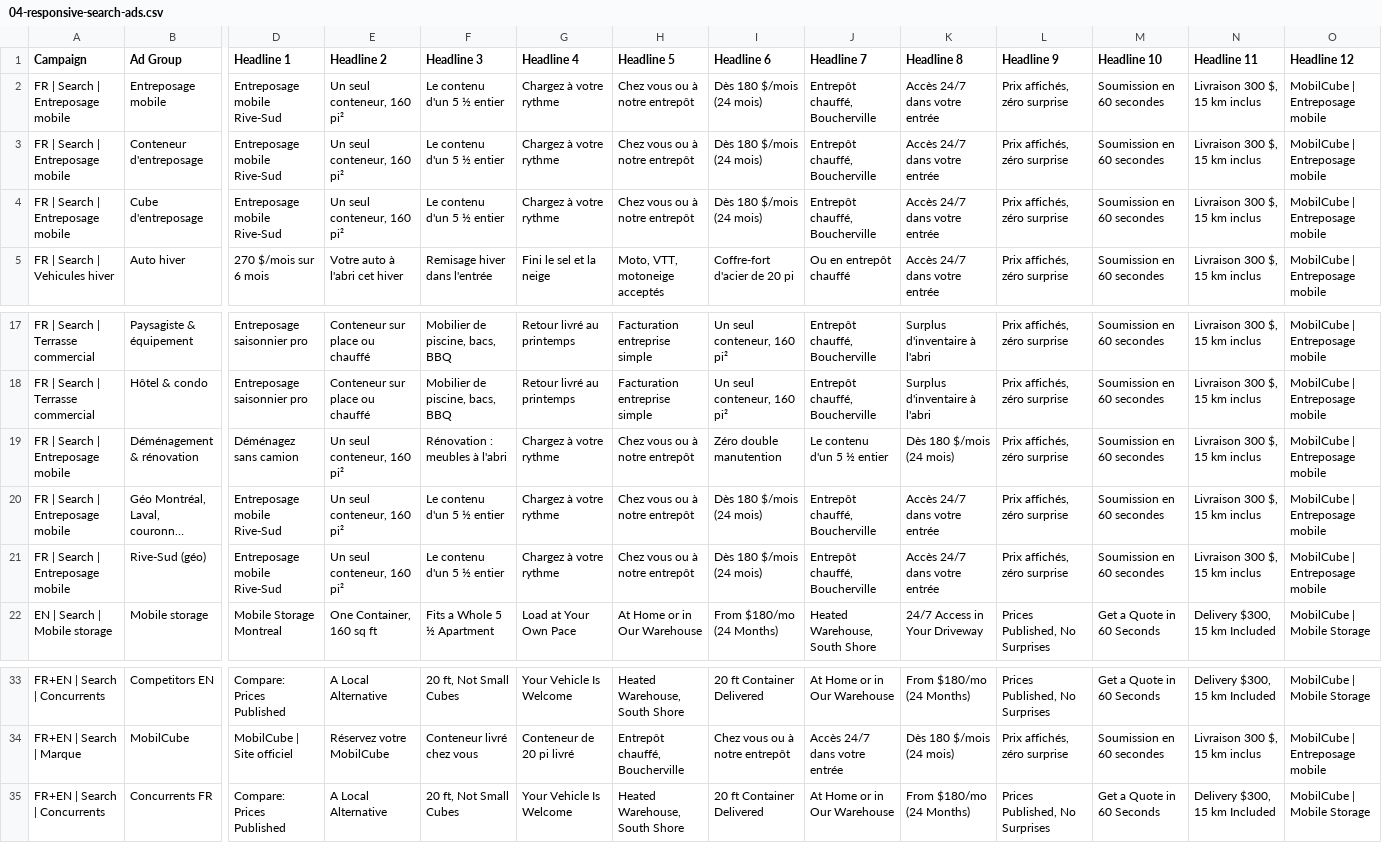
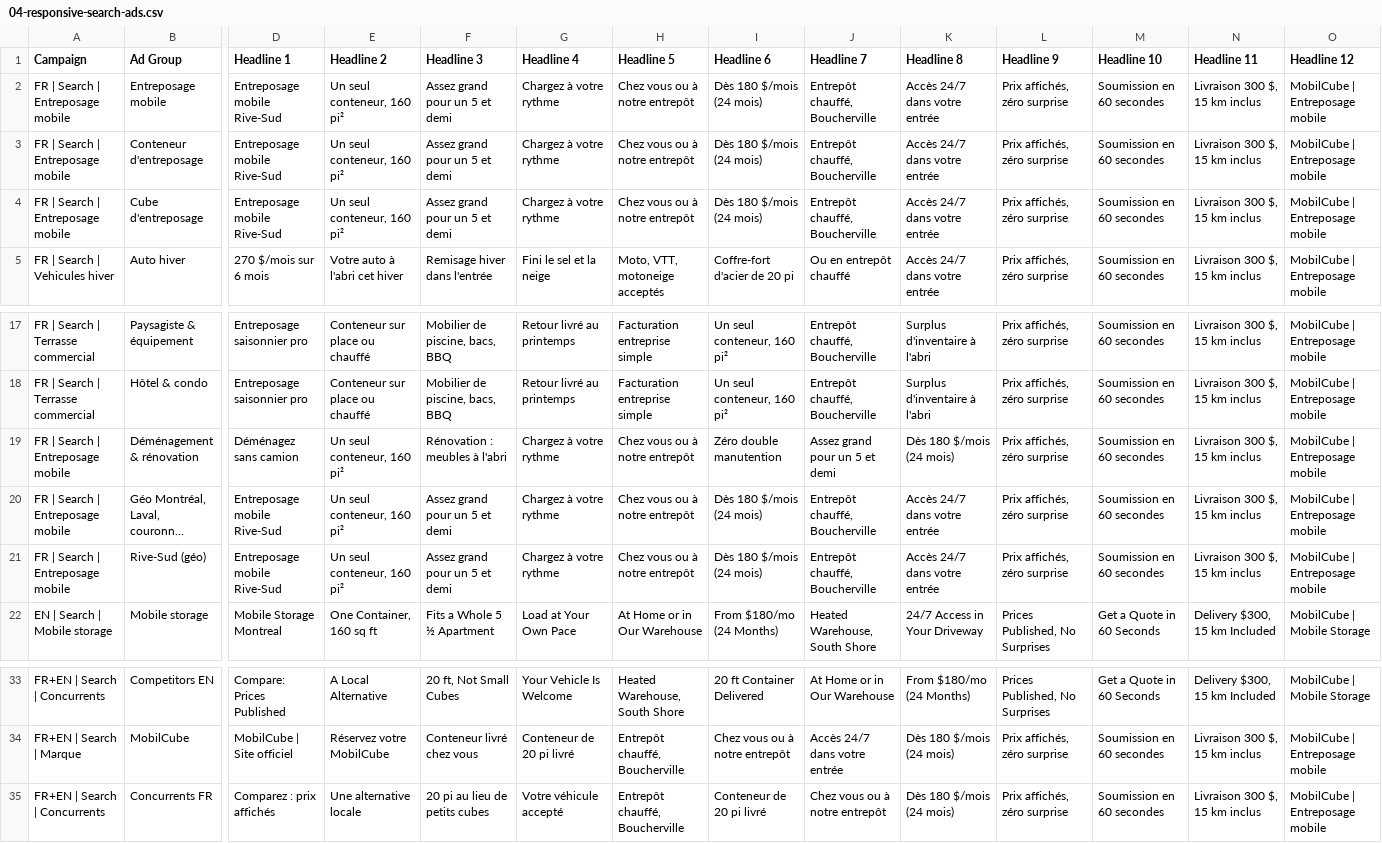
Before and after one commit to jpdemuszka-art/MobilCube, a CSV file: ads/google-ads-editor/04-responsive-search-ads.csv, drawn as a sheet; only a part is shown, gaps mark what is left out; long unchanged cells end in …; the diff covers the shown part only; the diff names each change by its address in the sheet, - before the commit and + after, or states it on an @@ line.

```diff
--- a/ads/google-ads-editor/04-responsive-search-ads.csv
+++ b/ads/google-ads-editor/04-responsive-search-ads.csv
-F2:F4 (Headline 3): Le contenu d'un 5 ½ entier
+F2:F4 (Headline 3): Assez grand pour un 5 et demi
-J19 (Headline 7): Le contenu d'un 5 ½ entier
+J19 (Headline 7): Assez grand pour un 5 et demi
-F20:F21 (Headline 3): Le contenu d'un 5 ½ entier
+F20:F21 (Headline 3): Assez grand pour un 5 et demi
-D35 (Headline 1): Compare: Prices Published
+D35 (Headline 1): Comparez : prix affichés
-E35 (Headline 2): A Local Alternative
+E35 (Headline 2): Une alternative locale
-F35 (Headline 3): 20 ft, Not Small Cubes
+F35 (Headline 3): 20 pi au lieu de petits cubes
-G35 (Headline 4): Your Vehicle Is Welcome
+G35 (Headline 4): Votre véhicule accepté
-H35 (Headline 5): Heated Warehouse, South Shore
+H35 (Headline 5): Entrepôt chauffé, Boucherville
-I35 (Headline 6): 20 ft Container Delivered
+I35 (Headline 6): Conteneur de 20 pi livré
-J35 (Headline 7): At Home or in Our Warehouse
+J35 (Headline 7): Chez vous ou à notre entrepôt
-K35 (Headline 8): From $180/mo (24 Months)
+K35 (Headline 8): Dès 180 $/mois (24 mois)
-L35 (Headline 9): Prices Published, No Surprises
+L35 (Headline 9): Prix affichés, zéro surprise
-M35 (Headline 10): Get a Quote in 60 Seconds
+M35 (Headline 10): Soumission en 60 secondes
-N35 (Headline 11): Delivery $300, 15 km Included
+N35 (Headline 11): Livraison 300 $, 15 km inclus
-O35 (Headline 12): MobilCube | Mobile Storage
+O35 (Headline 12): MobilCube | Entreposage mobile
```
Also changed, not shown: 9 edited cells elsewhere in this file, 15 other files.
